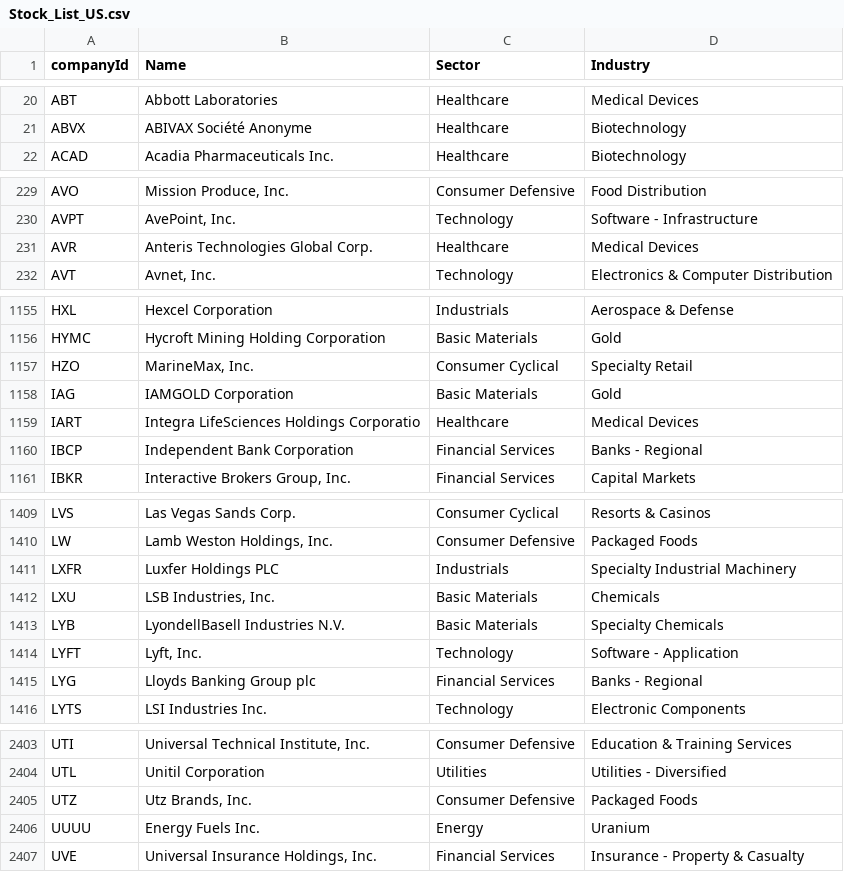
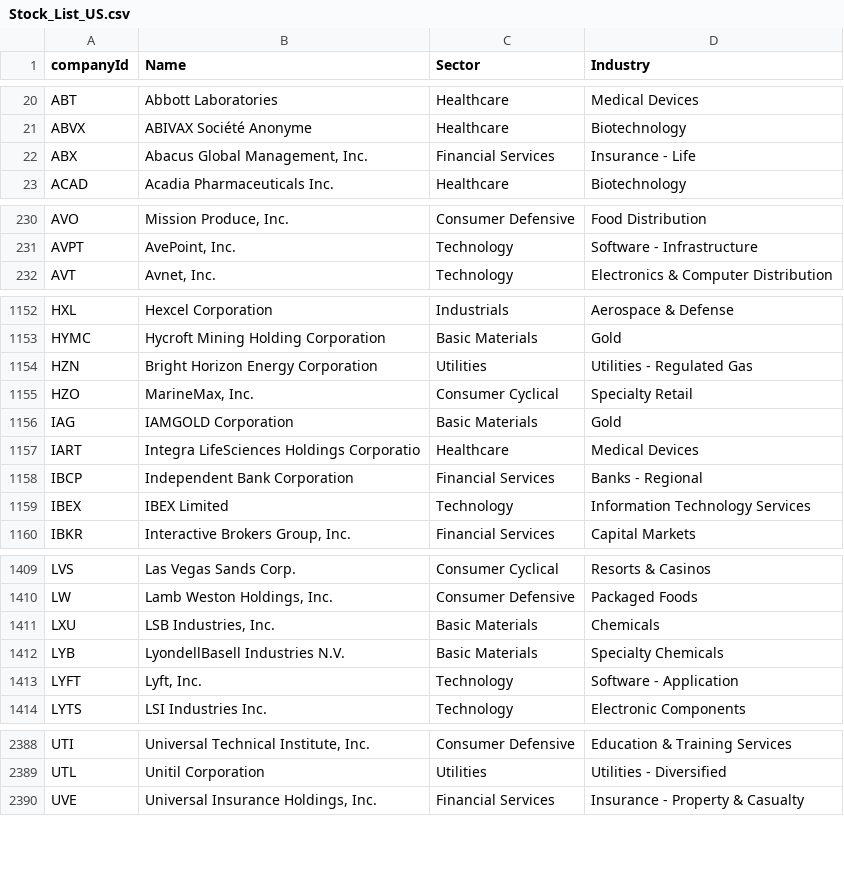
Before and after one commit to hbtipawan/scrn-us, a CSV file: vpci/Stock_List_US.csv, drawn as a sheet; only a part is shown, gaps mark what is left out; removed rows and columns are numbered as before the commit, all else as after; the diff covers the shown part only; the diff names each change by its address in the sheet, - before the commit and + after, or states it on an @@ line.

```diff
--- a/vpci/Stock_List_US.csv
+++ b/vpci/Stock_List_US.csv
+row 22: ABX | Abacus Global Management, Inc. | Financial Services | Insurance - Life
-row 231: AVR | Anteris Technologies Global Corp. | Healthcare | Medical Devices
+row 1154: HZN | Bright Horizon Energy Corporation | Utilities | Utilities - Regulated Gas
+row 1159: IBEX | IBEX Limited | Technology | Information Technology Services
-row 1411: LXFR | Luxfer Holdings PLC | Industrials | Specialty Industrial Machinery
-row 1415: LYG | Lloyds Banking Group plc | Financial Services | Banks - Regional
-row 2405: UTZ | Utz Brands, Inc. | Consumer Defensive | Packaged Foods
-row 2406: UUUU | Energy Fuels Inc. | Energy | Uranium
```
Also changed, not shown: 6 added rows, 22 removed rows and 2 edited cells elsewhere in this file, config/ath.csv, config/etf_info.csv, 9 other files.
